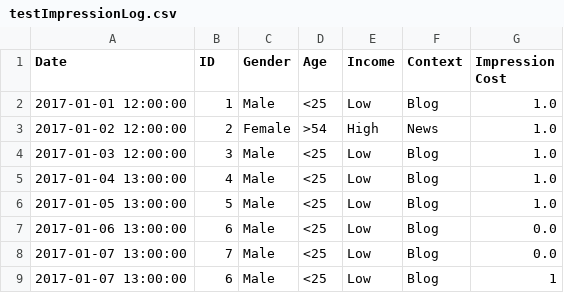
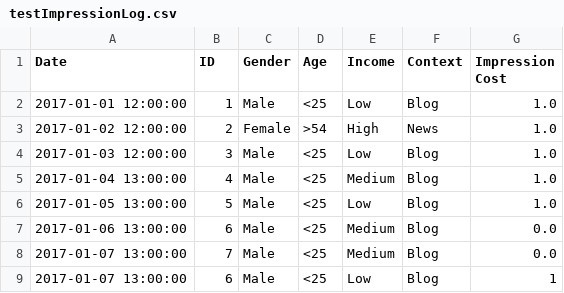
Before and after one commit to palakjain11101/Software-Engineering-Ad-Auction-Project, a CSV file: testImpressionLog.csv, drawn as a sheet.

```diff
--- a/testImpressionLog.csv
+++ b/testImpressionLog.csv
@@ -4,6 +4,6 @@ Date,ID,Gender,Age,Income,Context,Impression Cost
 2017-01-03 12:00:00,3,Male,<25,Low,Blog,1.0
-2017-01-04 13:00:00,4,Male,<25,Low,Blog,1.0
+2017-01-04 13:00:00,4,Male,<25,Medium,Blog,1.0
 2017-01-05 13:00:00,5,Male,<25,Low,Blog,1.0
-2017-01-06 13:00:00,6,Male,<25,Low,Blog,0.0
-2017-01-07 13:00:00,7,Male,<25,Low,Blog,0.0
+2017-01-06 13:00:00,6,Male,<25,Medium,Blog,0.0
+2017-01-07 13:00:00,7,Male,<25,Medium,Blog,0.0
 2017-01-07 13:00:00,6,Male,<25,Low,Blog,1
```
Also changed, not shown: 2 other files.
